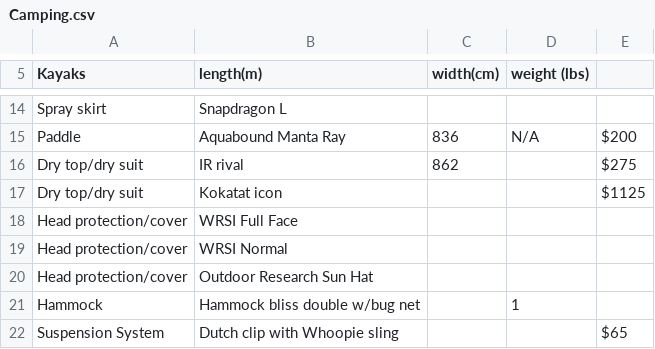
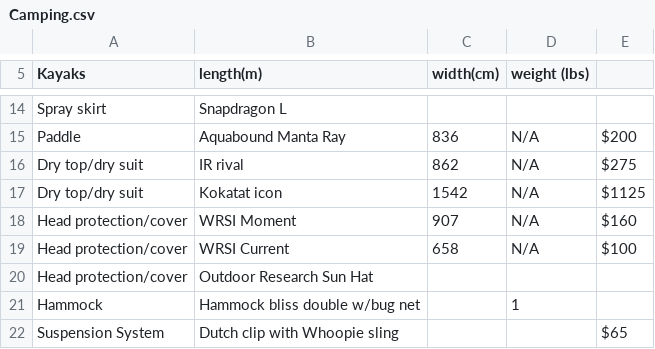
Before and after one commit to Otto-G/Camping-Backpacking, a CSV file: Camping.csv, drawn as a sheet; only a part is shown, gaps mark what is left out.

Commit message:
Add helmet data

```diff
--- a/Camping.csv
+++ b/Camping.csv
@@ -15,6 +15,6 @@ Spray skirt,"Snapdragon L","	","	",
 Paddle,"Aquabound Manta Ray",836,N/A,$200
-Dry top/dry suit,"IR rival",862,"	",$275
-Dry top/dry suit,"Kokatat icon","	",,$1125
-Head protection/cover,WRSI Full Face,,,
-Head protection/cover,WRSI Normal,,,
+Dry top/dry suit,"IR rival",862,N/A,$275
+Dry top/dry suit,"Kokatat icon",1542,N/A,$1125
+Head protection/cover,WRSI Moment,907,N/A,$160
+Head protection/cover,WRSI Current,658,N/A,$100
 Head protection/cover,Outdoor Research Sun Hat,,,
```
